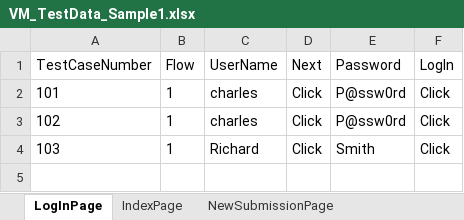
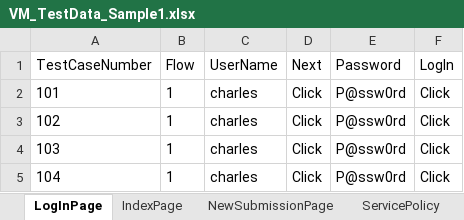
Before and after one commit to lucky0930/KLICCodelessFramework, an Excel workbook: resources/test_data/VM_TestData_Sample1.xlsx, sheet LogInPage, drawn as a sheet; values as stored, in another font and other column widths than the file's, no borders; the diff names each change by its address in the sheet, - before the commit and + after, or states it on an @@ line.

```diff
--- a/resources/test_data/VM_TestData_Sample1.xlsx (sheet LogInPage)
+++ b/resources/test_data/VM_TestData_Sample1.xlsx (sheet LogInPage)
+sheet tab: ServicePolicy
-C4 (UserName): Richard
+C4 (UserName): charles
-E4 (Password): Smith
+E4 (Password): P@ssw0rd
+row 5: 104 | 1 | charles | Click | P@ssw0rd | Click
```
Also changed, not shown: sheet IndexPage, 2 other files.
